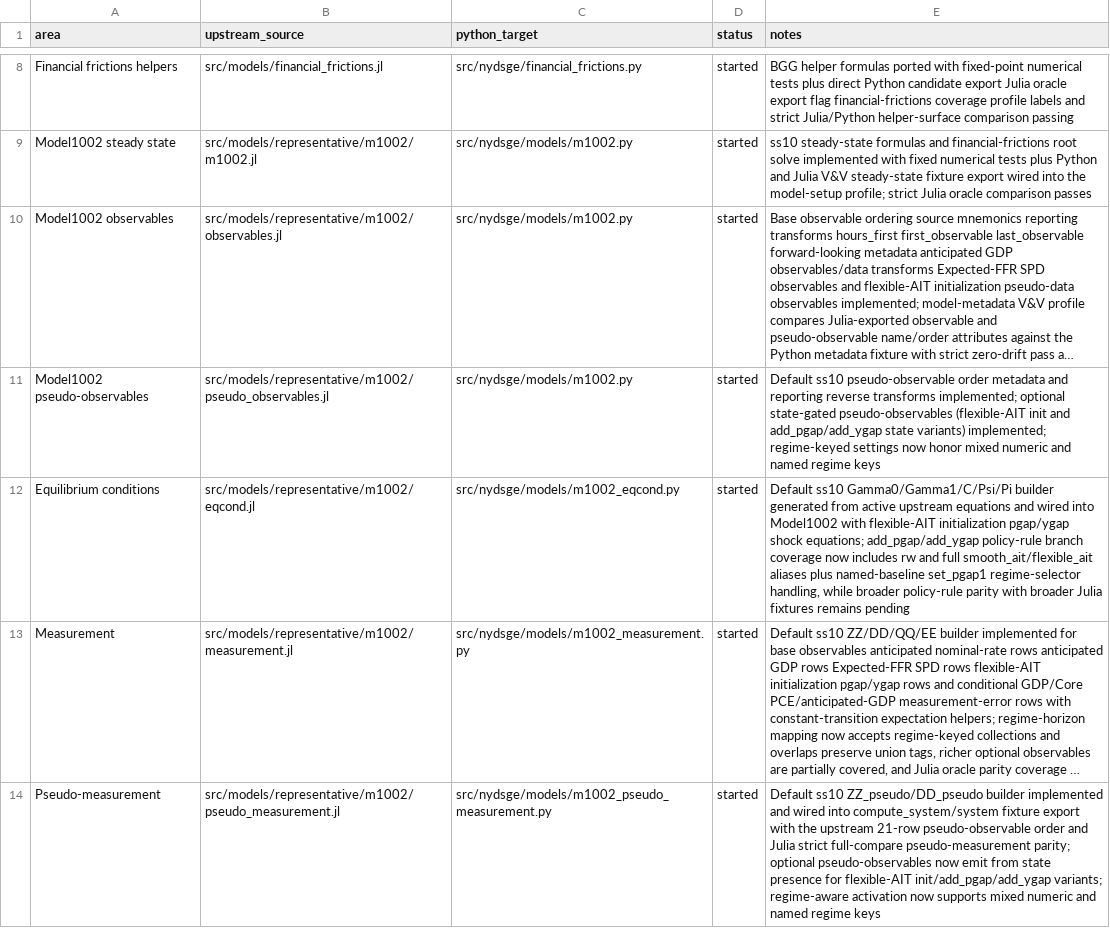
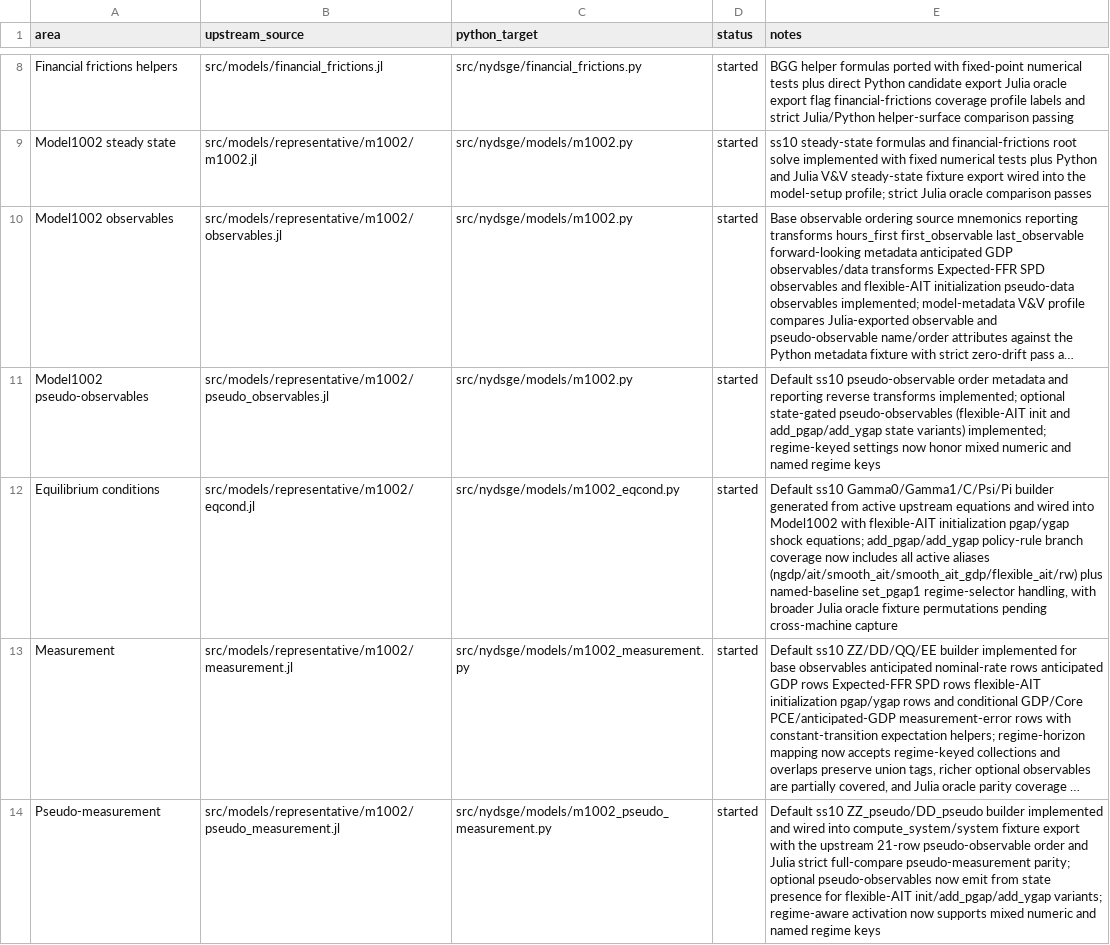
Before and after one commit to gustavorubim/nydsge-python, a CSV file: docs/port_matrix.csv, drawn as a sheet; only a part is shown, gaps mark what is left out; long unchanged cells end in …; the diff covers the shown part only; the diff names each change by its address in the sheet, - before the commit and + after, or states it on an @@ line.

Commit message:
Complete model1002 policy-rule branch coverage and benchmark status updates

```diff
--- a/docs/port_matrix.csv
+++ b/docs/port_matrix.csv
-E12 (notes): …now includes rw and full smooth_ait/flexible_ait aliases plus named-baseline set_pgap1 regime-selector handling, while broader policy-rule parity with broader Julia fixtures remains pending
+E12 (notes): …now includes all active aliases (ngdp/ait/smooth_ait/smooth_ait_gdp/flexible_ait/rw) plus named-baseline set_pgap1 regime-selector handling, with broader Julia oracle fixture permutations pending cross-machine capture
```
Also changed, not shown: 2 edited cells elsewhere in this file, 2 other files.
